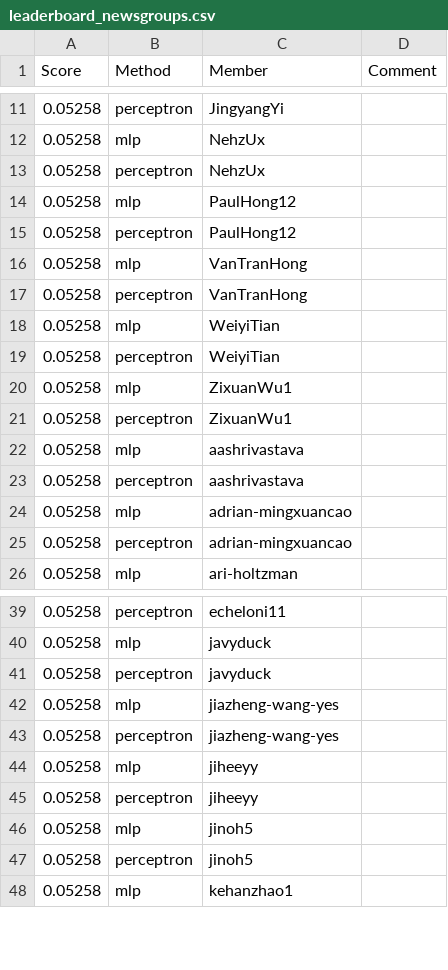
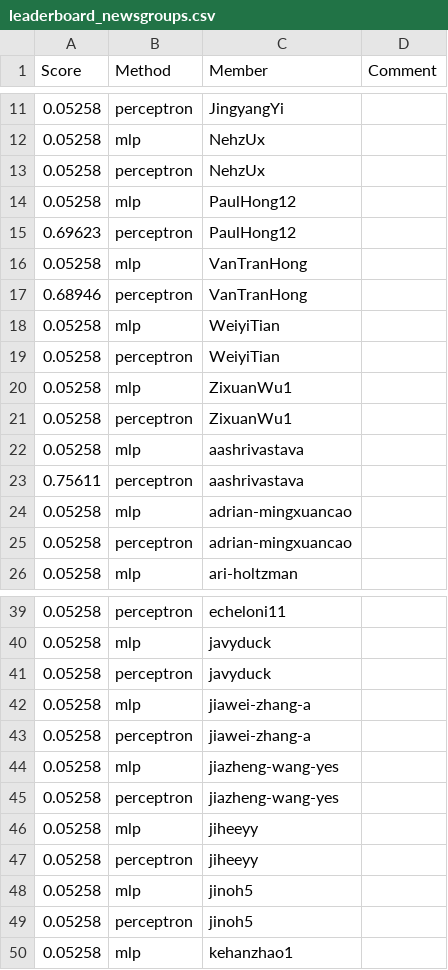
Before and after one commit to UChi-CI/data-37712-win25-leaderboard, a CSV file: assignment-1-leaderboard/leaderboard_newsgroups.csv, drawn as a sheet; only a part is shown, gaps mark what is left out.

Commit message:
Leaderboard Update

```diff
--- a/assignment-1-leaderboard/leaderboard_newsgroups.csv
+++ b/assignment-1-leaderboard/leaderboard_newsgroups.csv
@@ -14,5 +14,5 @@ Score,Method,Member,Comment
 0.05258,mlp,PaulHong12,
-0.05258,perceptron,PaulHong12,
+0.69623,perceptron,PaulHong12,
 0.05258,mlp,VanTranHong,
-0.05258,perceptron,VanTranHong,
+0.68946,perceptron,VanTranHong,
 0.05258,mlp,WeiyiTian,
@@ -22,3 +22,3 @@ Score,Method,Member,Comment
 0.05258,mlp,aashrivastava,
-0.05258,perceptron,aashrivastava,
+0.75611,perceptron,aashrivastava,
 0.05258,mlp,adrian-mingxuancao,
@@ -41,2 +41,4 @@ Score,Method,Member,Comment
 0.05258,perceptron,javyduck,
+0.05258,mlp,jiawei-zhang-a,
+0.05258,perceptron,jiawei-zhang-a,
 0.05258,mlp,jiazheng-wang-yes,
```
